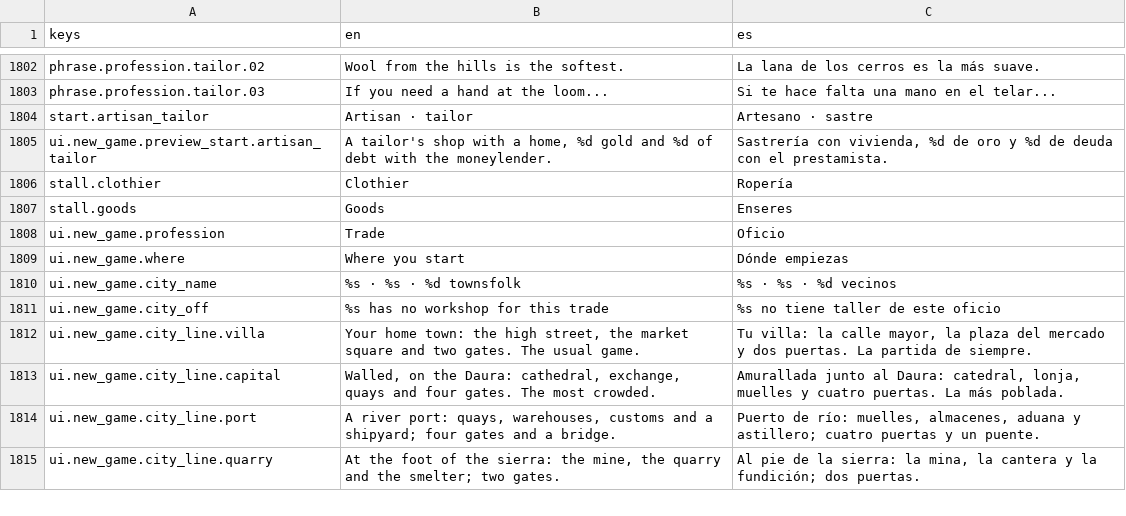
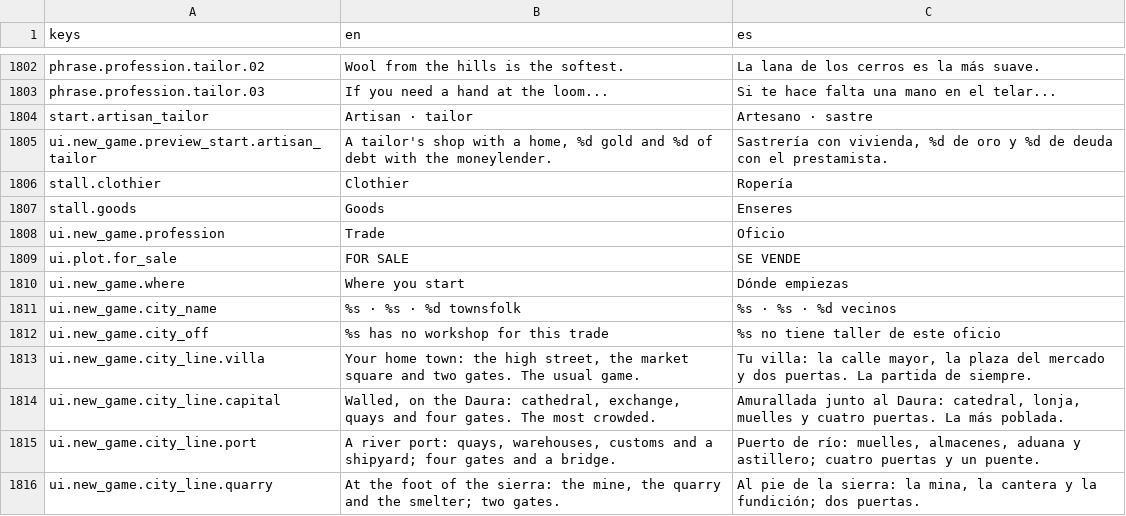
Before and after one commit to MiguelMolledo/GuildMaster, a CSV file: i18n/strings.csv, drawn as a sheet; only a part is shown, gaps mark what is left out; the diff names each change by its address in the sheet, - before the commit and + after, or states it on an @@ line.

```diff
--- a/i18n/strings.csv
+++ b/i18n/strings.csv
+row 1809: ui.plot.for_sale | FOR SALE | SE VENDE
```
Also changed, not shown: 32 other files.
